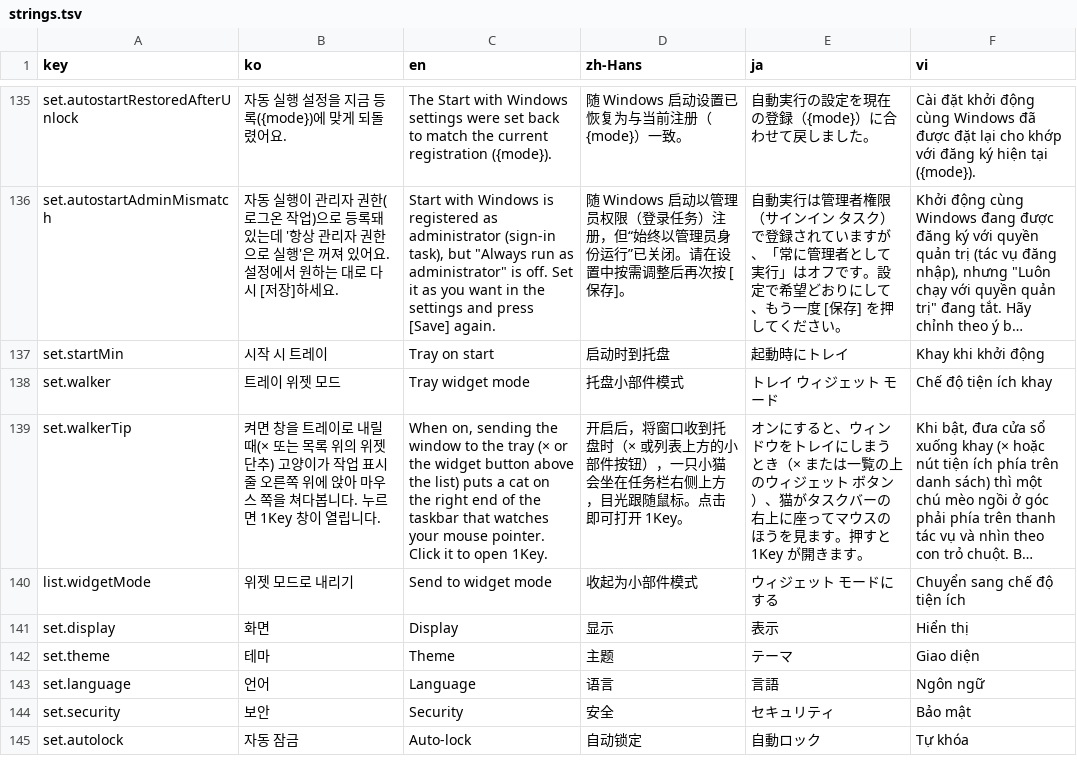
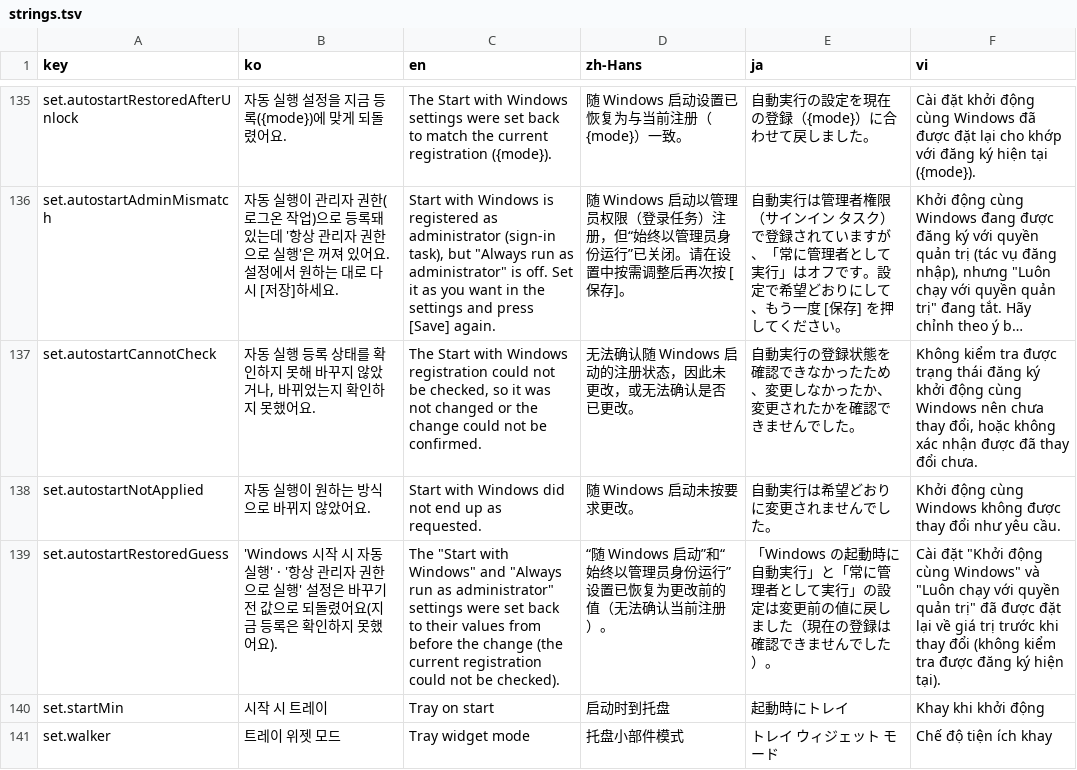
Before and after one commit to devowlscorp/1key-public, a TSV file: src/OneKey/i18n/strings.tsv, drawn as a sheet; only a part is shown, gaps mark what is left out; the shorter side is filled out with more unchanged rows; long unchanged cells end in …; the diff names each change by its address in the sheet, - before the commit and + after, or states it on an @@ line.

```diff
--- a/src/OneKey/i18n/strings.tsv
+++ b/src/OneKey/i18n/strings.tsv
+row 137: set.autostartCannotCheck | 자동 실행 등록 상태를 확인하지 못해 바꾸지 않았거나, 바뀌었는지 확인하지 못했어요. | The Start with Windows registration could not be checked, so it was not changed or the change could not be confirmed. | 无法确认随 Windows 启动的注册状态，因此未更改，或无法确认是否已更改。 | 自動実行の登録状態を確認できなかったため、変更しなかったか、変更されたかを確認できませんでした。 | Không kiểm tra được trạng thái đăng ký khởi động cùng Windows nên chưa thay đổi, hoặc không xác nhận được đã thay đổi chưa.
+row 138: set.autostartNotApplied | 자동 실행이 원하는 방식으로 바뀌지 않았어요. | Start with Windows did not end up as requested. | 随 Windows 启动未按要求更改。 | 自動実行は希望どおりに変更されませんでした。 | Khởi động cùng Windows không được thay đổi như yêu cầu.
+row 139: set.autostartRestoredGuess | 'Windows 시작 시 자동 실행' · '항상 관리자 권한으로 실행' 설정은 바꾸기 전 값으로 되돌렸어요(지금 등록은 확인하지 못했어요). | The "Start with Windows" and "Always run as administrator" settings were set back to their values from before the change (the current registration could not be checked). | “随 Windows 启动”和“始终以管理员身份运行”设置已恢复为更改前的值（无法确认当前注册）。 | 「Windows の起動時に自動実行」と「常に管理者として実行」の設定は変更前の値に戻しました（現在の登録は確認できませんでした）。 | Cài đặt "Khởi động cùng Windows" và "Luôn chạy với quyền quản trị" đã được đặt lại về giá trị trước khi thay đổi (không kiểm tra được đăng ký hiện tại).
```
Also changed, not shown: 5 other files.
